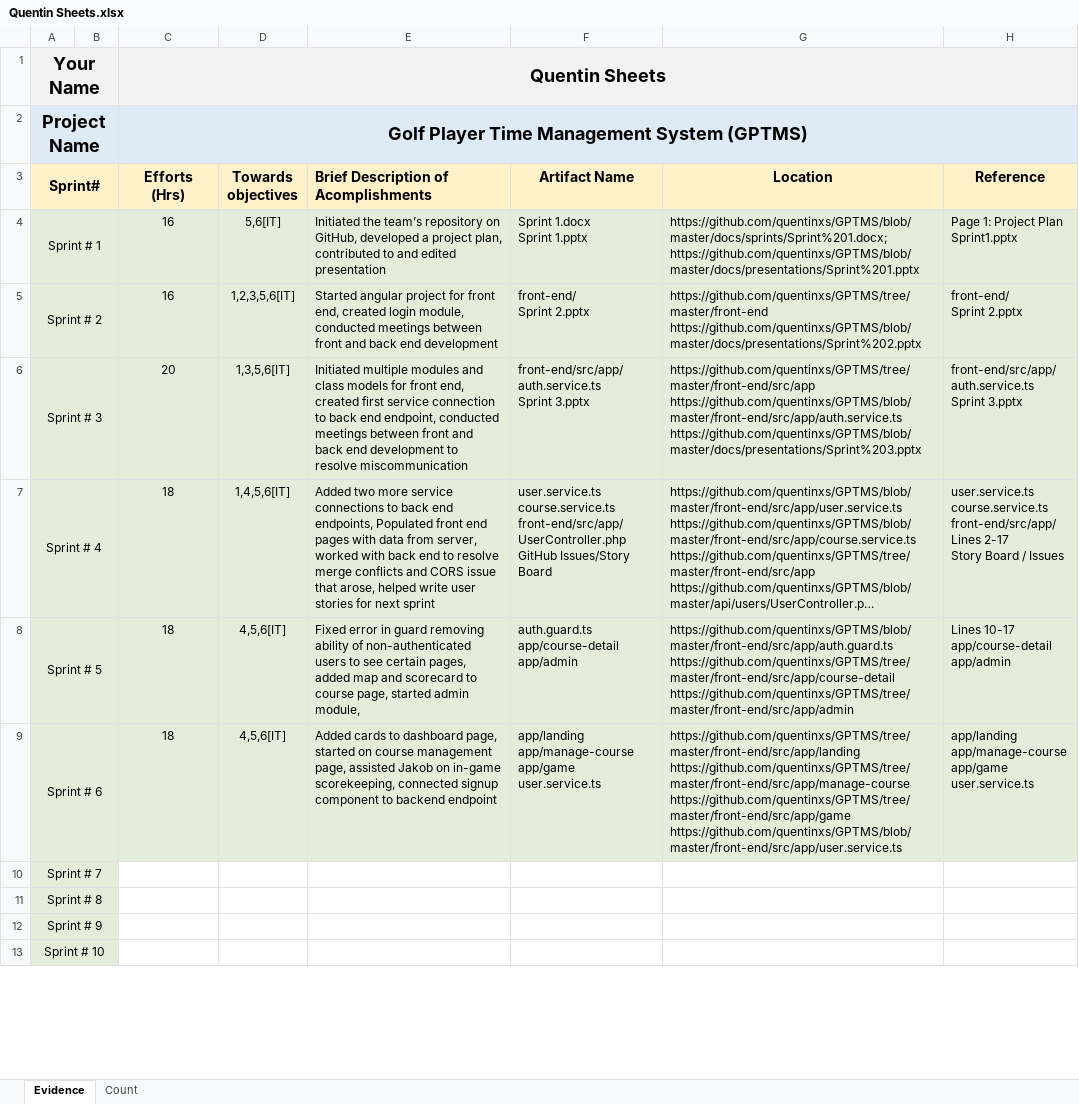
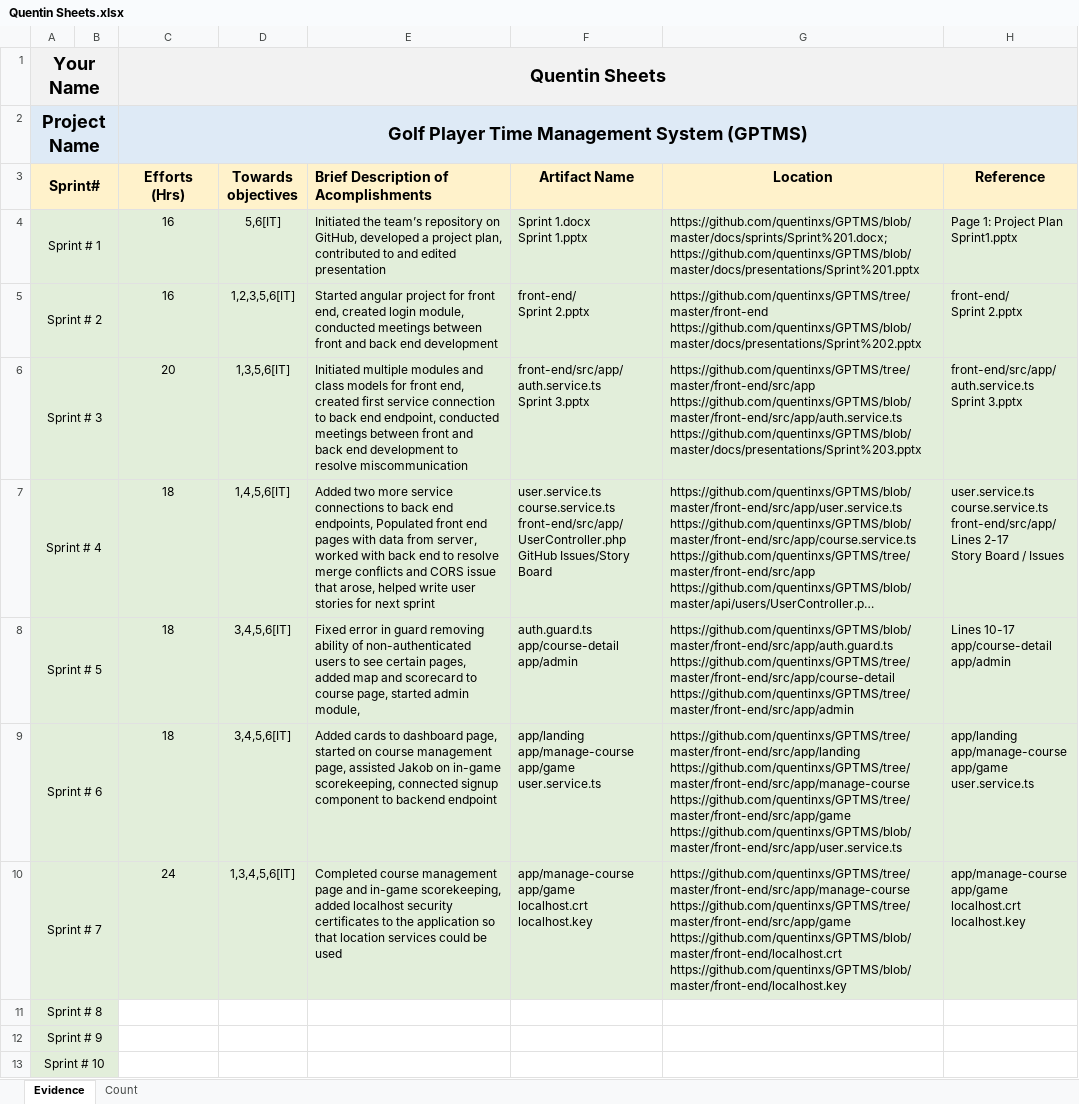
Before and after one commit to ON3B3AN/GPTMS, an Excel workbook: docs/efforts/Quentin Sheets.xlsx, sheet Evidence, drawn as a sheet; only a part is shown; long unchanged cells end in …; values as stored, in another font and other column widths than the file's, no borders; ↵ is a line break in a cell; the diff names each change by its address in the sheet, - before the commit and + after, or states it on an @@ line.

```diff
--- a/docs/efforts/Quentin Sheets.xlsx (sheet Evidence)
+++ b/docs/efforts/Quentin Sheets.xlsx (sheet Evidence)
-D8:D9 (Towards objectives): 4,5,6[IT]
+D8:D9 (Towards objectives): 3,4,5,6[IT]
-C10 (Efforts (Hrs)): (empty)
+C10 (Efforts (Hrs)): 24
-C10:H10 fill: none
+C10:H10 fill: #E2EEDA
-D10 (Towards objectives): (empty)
+D10 (Towards objectives): 1,3,4,5,6[IT]
-E10: (empty)
+E10: Completed course management page and in-game scorekeeping, added localhost security certificates to the application so that location services could be used
-F10 (Artifact Name): (empty)
+F10 (Artifact Name): app/manage-course ↵ app/game ↵ localhost.crt ↵ localhost.key
-G10 (Location): (empty)
+G10 (Location): https://github.com/quentinxs/GPTMS/tree/master/front-end/src/app/manage-course ↵ https://github.com/quentinxs/GPTMS/tree/master/front-end/src/app/game ↵ https://github.com/quentinxs/GPTMS/blob/master/front-end/localhost.crt ↵ https://github.com/quentinxs/GPTMS/blob/master/front-end/localhost.key
-H10 (Reference): (empty)
+H10 (Reference): app/manage-course ↵ app/game ↵ localhost.crt ↵ localhost.key
```
Also changed, not shown: sheet Count, 5 other files.
